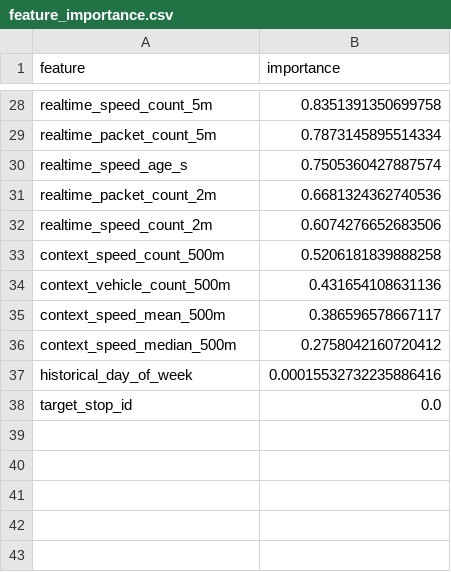
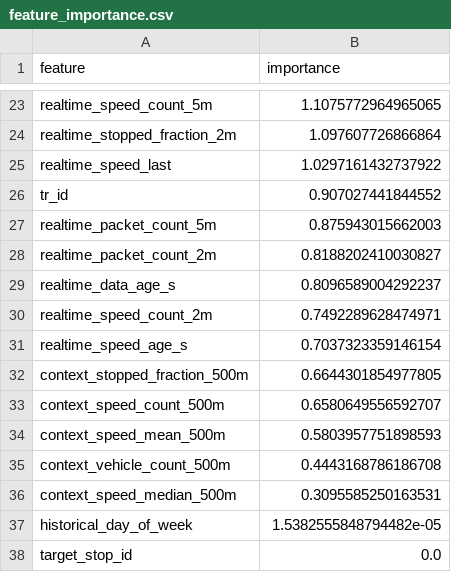
Before and after one commit to epitaph76/Mos-TRANS, a CSV file: artifacts/catboost_base/feature_importance.csv, drawn as a sheet; only a part is shown, gaps mark what is left out; removed rows and columns are numbered as before the commit, all else as after; the diff covers the shown part only; the diff names each change by its address in the sheet, - before the commit and + after, or states it on an @@ line.

```diff
--- a/artifacts/catboost_base/feature_importance.csv
+++ b/artifacts/catboost_base/feature_importance.csv
-B23 (importance): 0.8351391350699758
+B23 (importance): 1.1075772964965065
+row 24: realtime_stopped_fraction_2m | 1.097607726866864
+row 25: realtime_speed_last | 1.0297161432737922
+row 26: tr_id | 0.907027441844552
-B27 (importance): 0.7873145895514334
+B27 (importance): 0.875943015662003
-row 30: realtime_speed_age_s | 0.7505360427887574
-B28 (importance): 0.6681324362740536
+B28 (importance): 0.8188202410030827
+row 29: realtime_data_age_s | 0.8096589004292237
-B30 (importance): 0.6074276652683506
+B30 (importance): 0.7492289628474971
+row 31: realtime_speed_age_s | 0.7037323359146154
+row 32: context_stopped_fraction_500m | 0.6644301854977805
-B33 (importance): 0.5206181839888258
+B33 (importance): 0.6580649556592707
-row 34: context_vehicle_count_500m | 0.431654108631136
-B34 (importance): 0.386596578667117
+B34 (importance): 0.5803957751898593
+row 35: context_vehicle_count_500m | 0.4443168786186708
-B36 (importance): 0.2758042160720412
+B36 (importance): 0.3095585250163531
-B37 (importance): 0.00015532732235886416
+B37 (importance): 1.5382555848794482e-05
```
Also changed, not shown: 8 added rows, 13 removed rows and 13 edited cells elsewhere in this file, artifacts/catboost_classifier/feature_importance.csv, artifacts/catboost_classifier/validate_predictions.csv, 19 other files.
